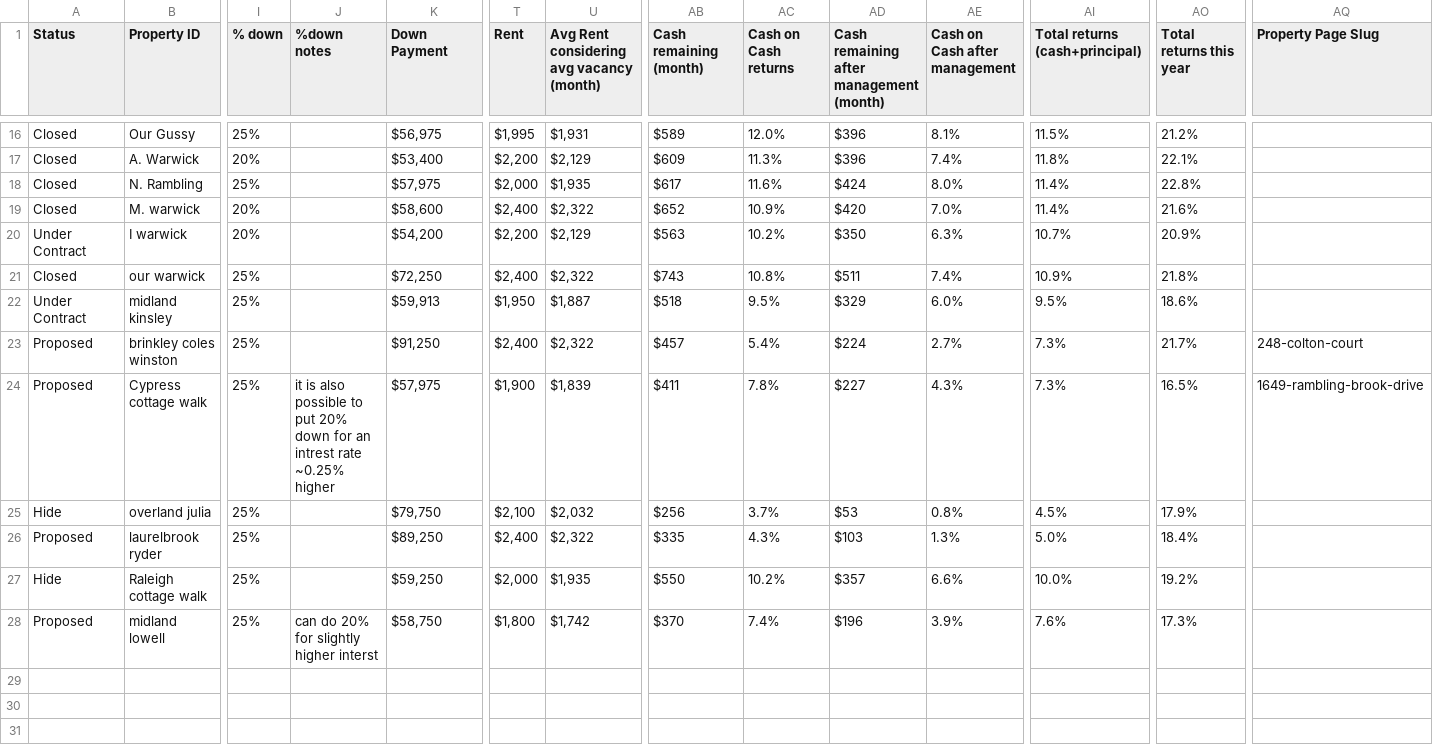
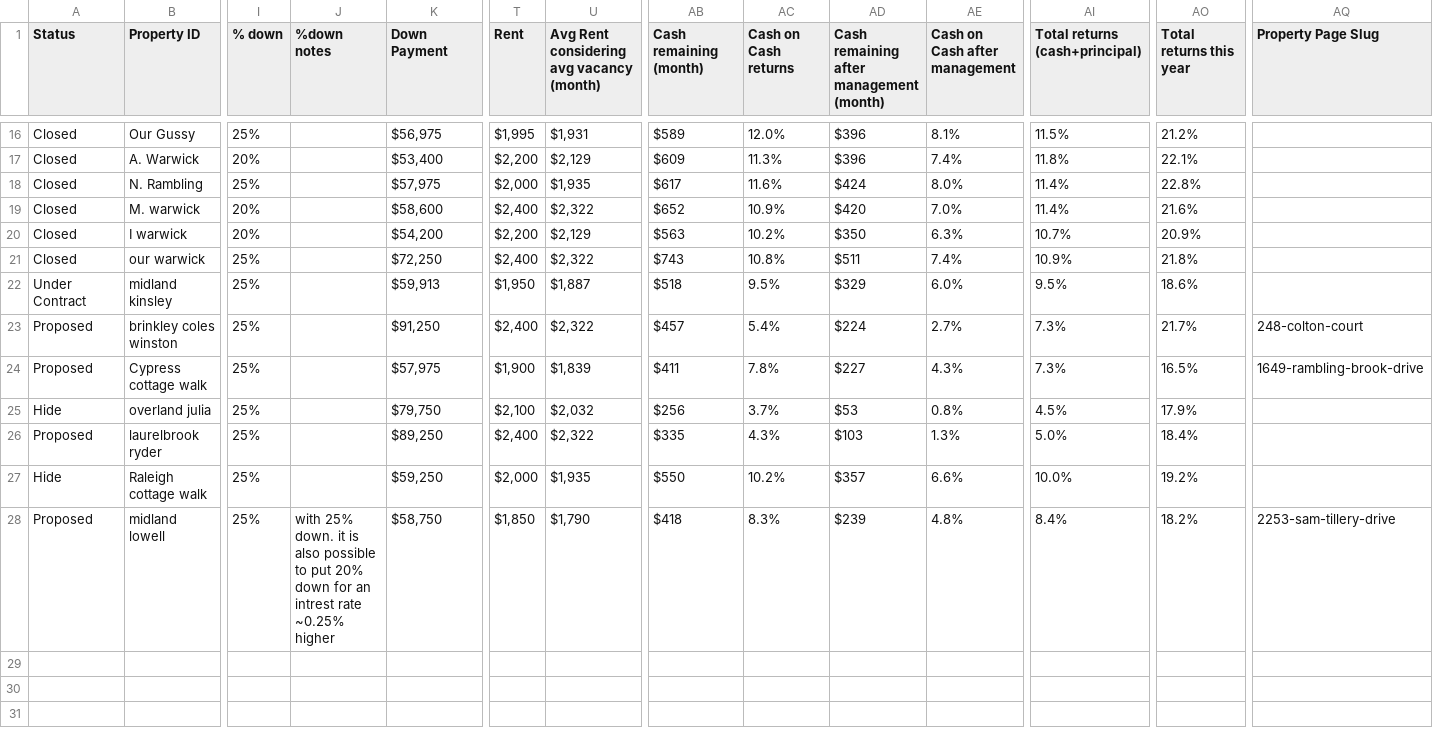
Before and after one commit to Shlomgo/portfolio-web-page, a CSV file: property-data.csv, drawn as a sheet; only a part is shown, gaps mark what is left out; the diff names each change by its address in the sheet, - before the commit and + after, or states it on an @@ line.

```diff
--- a/property-data.csv
+++ b/property-data.csv
-A20 (Status): Under Contract
+A20 (Status): Closed
-J24 (%down notes): it is also possible to put 20% down for an intrest rate ~0.25% higher
+J24 (%down notes): (empty)
-J28 (%down notes): can do 20% for slightly higher interst
+J28 (%down notes): with 25% down. it is also possible to put 20% down for an intrest rate ~0.25% higher
-T28 (Rent): $1,800
+T28 (Rent): $1,850
-U28: $1,742
+U28: $1,790
-AB28 (Cash remaining (month)): $370
+AB28 (Cash remaining (month)): $418
-AC28 (Cash on Cash returns): 7.4%
+AC28 (Cash on Cash returns): 8.3%
-AD28: $196
+AD28: $239
-AE28 (Cash on Cash after management): 3.9%
+AE28 (Cash on Cash after management): 4.8%
-AI28 (Total returns (cash+principal)): 7.6%
+AI28 (Total returns (cash+principal)): 8.4%
-AO28 (Total returns this year): 17.3%
+AO28 (Total returns this year): 18.2%
-AQ28 (Property Page Slug): (empty)
+AQ28 (Property Page Slug): 2253-sam-tillery-drive
```
